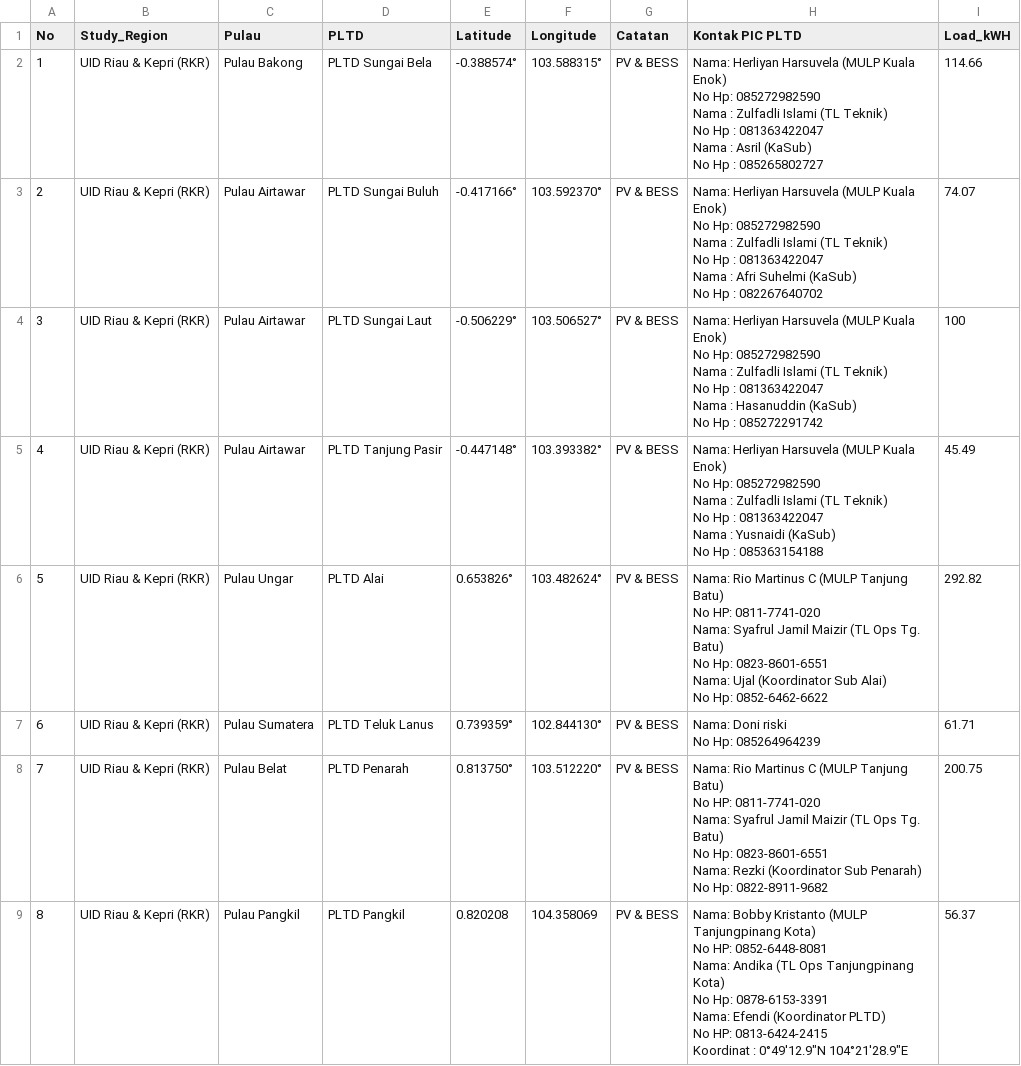
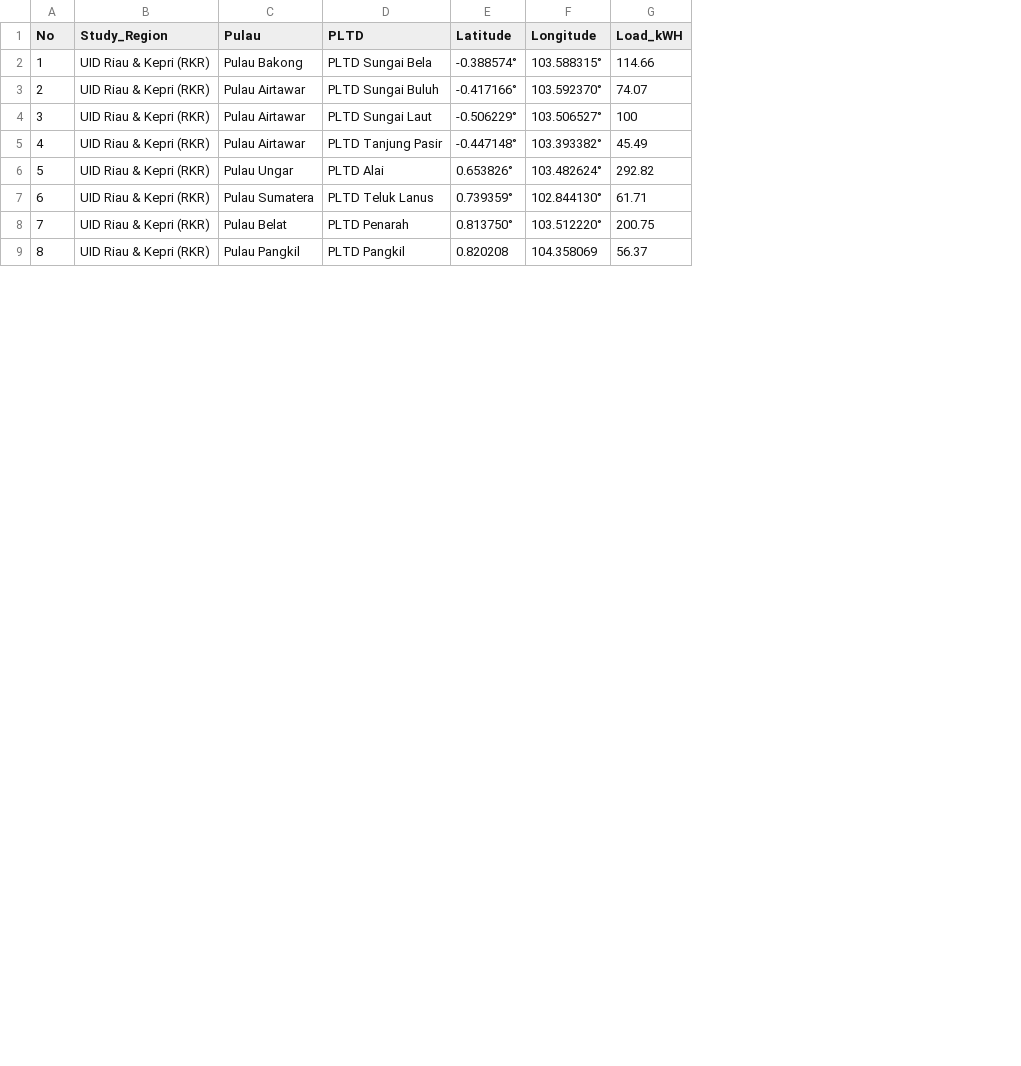
Before and after one commit to geo2004/leaflet, a CSV file: SUBSET_DATA.csv, drawn as a sheet; only a part is shown; ↵ is a line break in a cell; the diff names each change by its address in the sheet, - before the commit and + after, or states it on an @@ line.

Commit message:
Add files via upload

```diff
--- a/SUBSET_DATA.csv
+++ b/SUBSET_DATA.csv
-column G (Catatan), rows 2-9: all PV & BESS
-column H (Kontak PIC PLTD), rows 2-9: Nama: Herliyan Harsuvela (MULP Kuala Enok) ↵ No Hp: 085272982590 ↵ Nama : Zulfadli Islami (TL Teknik) ↵ No Hp : 081363422047 ↵ Nama : Asril (KaSub) ↵ No Hp : 085265802727 | Nama: Herliyan Harsuvela (MULP Kuala Enok) ↵ No Hp: 085272982590 ↵ Nama : Zulfadli Islami (TL Teknik) ↵ No Hp : 081363422047 ↵ Nama : Afri Suhelmi (KaSub) ↵ No Hp : 082267640702 | Nama: Herliyan Harsuvela (MULP Kuala Enok) ↵ No Hp: 085272982590 ↵ Nama : Zulfadli Islami (TL Teknik) ↵ No Hp : 081363422047 ↵ Nama : Hasanuddin (KaSub) ↵ No Hp : 085272291742 | Nama: Herliyan Harsuvela (MULP Kuala Enok) ↵ No Hp: 085272982590 ↵ Nama : Zulfadli Islami (TL Teknik) ↵ No Hp : 081363422047 ↵ Nama : Yusnaidi (KaSub) ↵ No Hp : 085363154188 | Nama: Rio Martinus C (MULP Tanjung Batu) ↵ No HP: 0811-7741-020 ↵ Nama: Syafrul Jamil Maizir (TL Ops Tg. Batu) ↵ No Hp: 0823-8601-6551 ↵ Nama: Ujal (Koordinator Sub Alai) ↵ No Hp: 0852-6462-6622 | Nama: Doni riski ↵ No Hp: 085264964239 | Nama: Rio Martinus C (MULP Tanjung Batu) ↵ No HP: 0811-7741-020 ↵ Nama: Syafrul Jamil Maizir (TL Ops Tg. Batu) ↵ No Hp: 0823-8601-6551 ↵ Nama: Rezki (Koordinator Sub Penarah) ↵ No Hp: 0822-8911-9682 | Nama: Bobby Kristanto (MULP Tanjungpinang Kota) ↵ No HP: 0852-6448-8081 ↵ Nama: Andika (TL Ops Tanjungpinang Kota) ↵ No Hp: 0878-6153-3391 ↵ Nama: Efendi (Koordinator PLTD) ↵ No HP: 0813-6424-2415 ↵ Koordinat : 0°49'12.9"N 104°21'28.9"E
```
